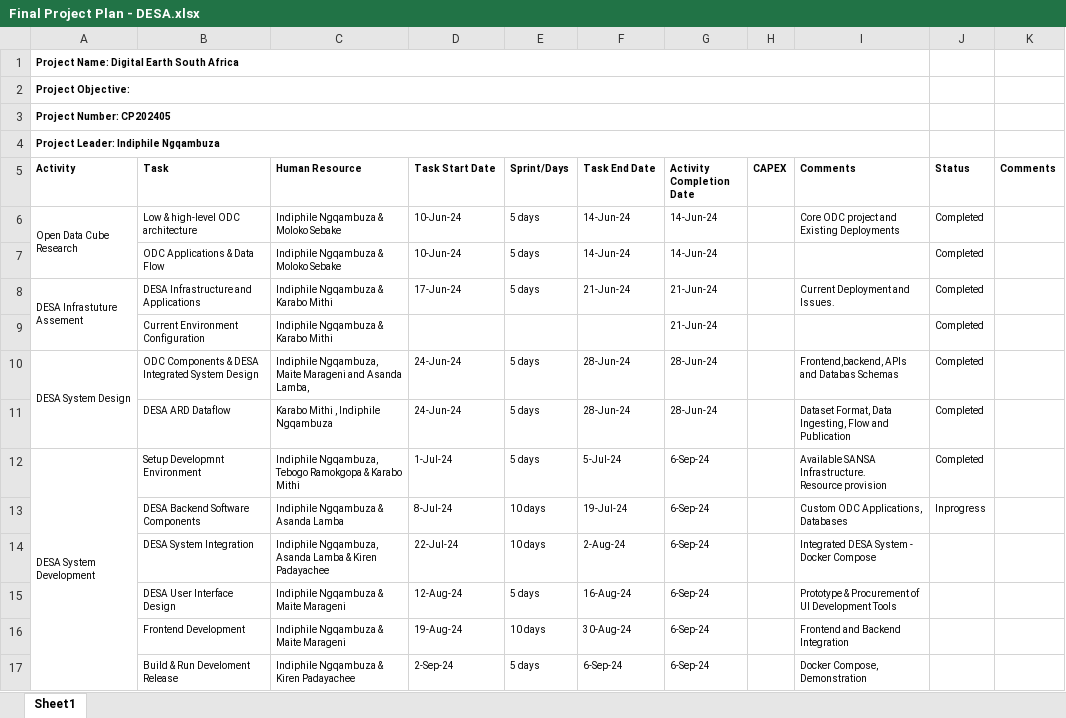
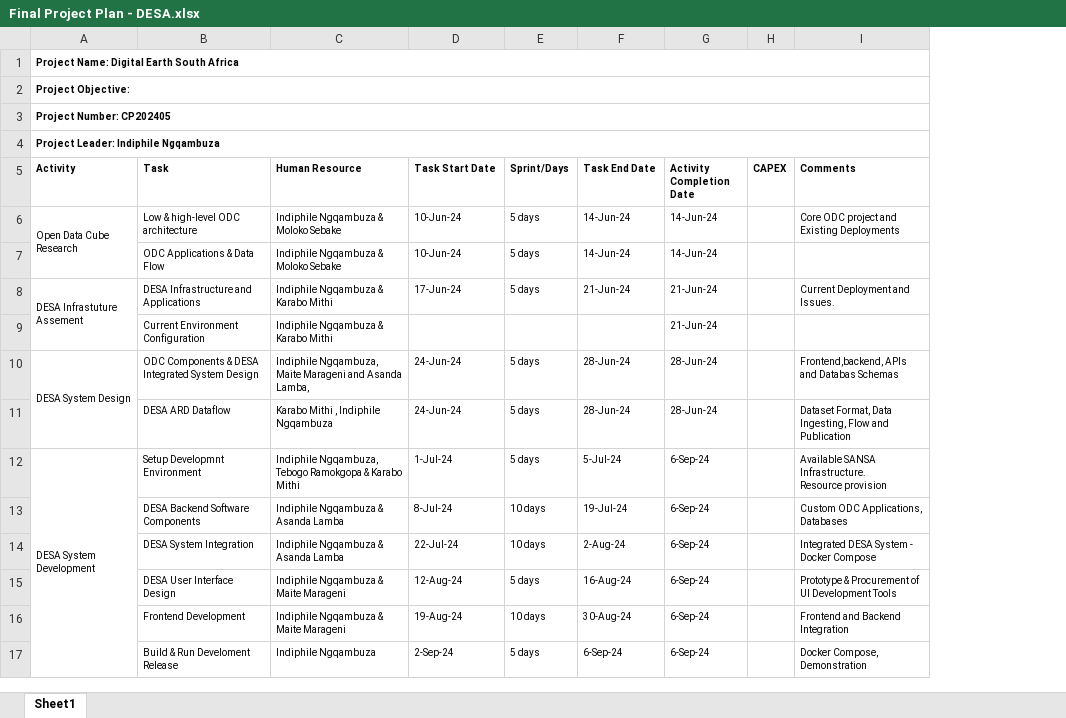
Before and after one commit to Indiphile/DESA-ODC, an Excel workbook: docs/Final Project Plan - DESA.xlsx, sheet Sheet1, drawn as a sheet; only a part is shown; values as stored, in another font and other column widths than the file's, no borders; the diff covers the shown part only; the diff names each change by its address in the sheet, - before the commit and + after, or states it on an @@ line.

Commit message:
Update Project-Plan

```diff
--- a/docs/Final Project Plan - DESA.xlsx (sheet Sheet1)
+++ b/docs/Final Project Plan - DESA.xlsx (sheet Sheet1)
-column J (Status), rows 6-13: Completed | Completed | Completed | Completed | Completed | Completed | Completed | Inprogress
-column K (Comments), empty
-C14 (Human Resource): Indiphile Ngqambuza, Asanda Lamba & Kiren Padayachee
+C14 (Human Resource): Indiphile Ngqambuza & Asanda Lamba
-C17 (Human Resource): Indiphile Ngqambuza & Kiren Padayachee
+C17 (Human Resource): Indiphile Ngqambuza
```
Also changed, not shown: 8 edited cells elsewhere in this sheet.
